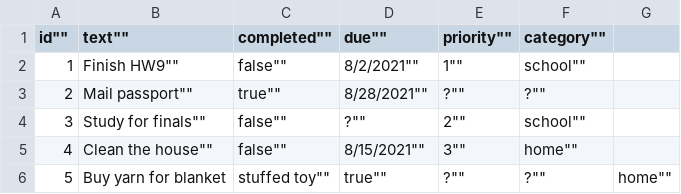
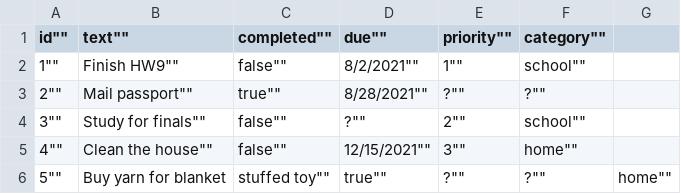
Before and after one commit to trcream/ObjectOrientedJavaHW, a CSV file: Assignment9/src/main/java/problem1/todos.csv, drawn as a sheet.

```diff
--- a/Assignment9/src/main/java/problem1/todos.csv
+++ b/Assignment9/src/main/java/problem1/todos.csv
@@ -1,6 +1,6 @@
 ""id"",""text"",""completed"",""due"",""priority"",""category""
-1,""Finish HW9"",""false"",""8/2/2021"",""1"",""school""
-2,""Mail passport"",""true"",""8/28/2021"",""?"",""?""
-3,""Study for finals"",""false"",""?"",""2"",""school""
-4,""Clean the house"",""false"",""8/15/2021"",""3"",""home""
-5,""Buy yarn for blanket, stuffed toy"",""true"",""?"",""?"",""home""
+""1"",""Finish HW9"",""false"",""8/2/2021"",""1"",""school""
+""2"",""Mail passport"",""true"",""8/28/2021"",""?"",""?""
+""3"",""Study for finals"",""false"",""?"",""2"",""school""
+""4"",""Clean the house"",""false"",""12/15/2021"",""3"",""home""
+""5"",""Buy yarn for blanket, stuffed toy"",""true"",""?"",""?"",""home""
```
Also changed, not shown: 7 other files.
